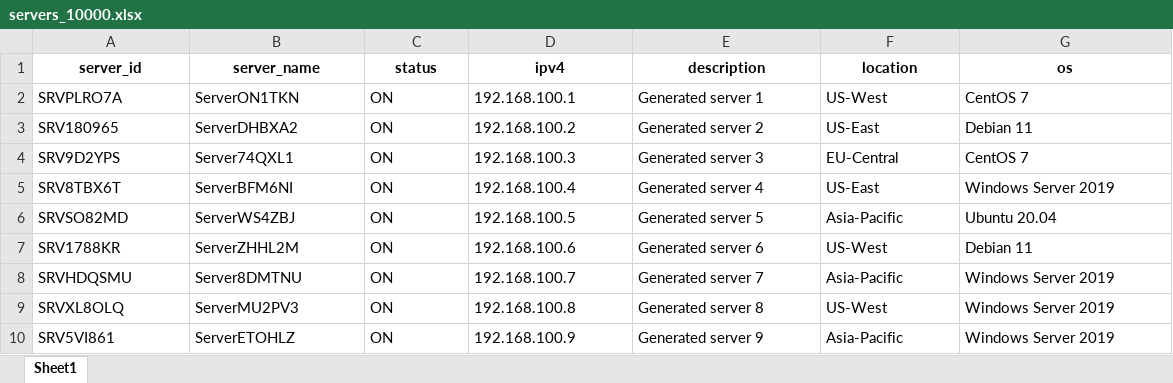
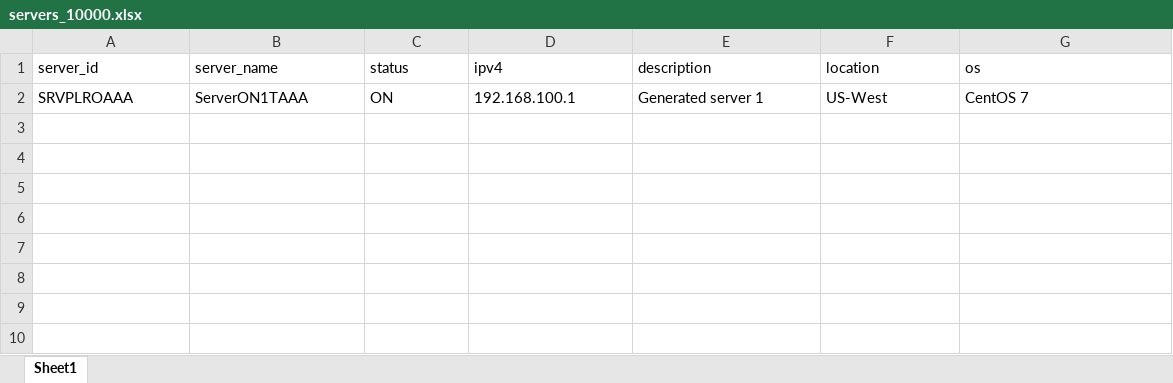
Before and after one commit to th1enq/server_management_system, an Excel workbook: servers_10000.xlsx, sheet Sheet1, drawn as a sheet; values as stored, in another font and other column widths than the file's, no borders; the diff names each change by its address in the sheet, - before the commit and + after, or states it on an @@ line.

```diff
--- a/servers_10000.xlsx (sheet Sheet1)
+++ b/servers_10000.xlsx (sheet Sheet1)
@@ A1:G1 bold: on → off, alignment: center → left @@
-A2 (server_id): SRVPLRO7A
+A2 (server_id): SRVPLROAAA
-B2 (server_name): ServerON1TKN
+B2 (server_name): ServerON1TAAA
-row 3: SRV180965 | ServerDHBXA2 | ON | 192.168.100.2 | Generated server 2 | US-East | Debian 11
-row 4: SRV9D2YPS | Server74QXL1 | ON | 192.168.100.3 | Generated server 3 | EU-Central | CentOS 7
-row 5: SRV8TBX6T | ServerBFM6NI | ON | 192.168.100.4 | Generated server 4 | US-East | Windows Server 2019
-row 6: SRVSO82MD | ServerWS4ZBJ | ON | 192.168.100.5 | Generated server 5 | Asia-Pacific | Ubuntu 20.04
-row 7: SRV1788KR | ServerZHHL2M | ON | 192.168.100.6 | Generated server 6 | US-West | Debian 11
-row 8: SRVHDQSMU | Server8DMTNU | ON | 192.168.100.7 | Generated server 7 | Asia-Pacific | Windows Server 2019
-row 9: SRVXL8OLQ | ServerMU2PV3 | ON | 192.168.100.8 | Generated server 8 | US-West | Windows Server 2019
-row 10: SRV5VI861 | ServerETOHLZ | ON | 192.168.100.9 | Generated server 9 | Asia-Pacific | Windows Server 2019
```
Also changed, not shown: 31 other files.
